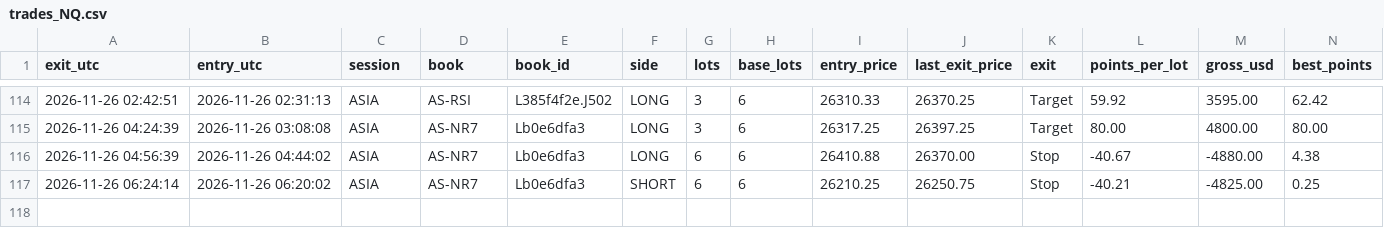
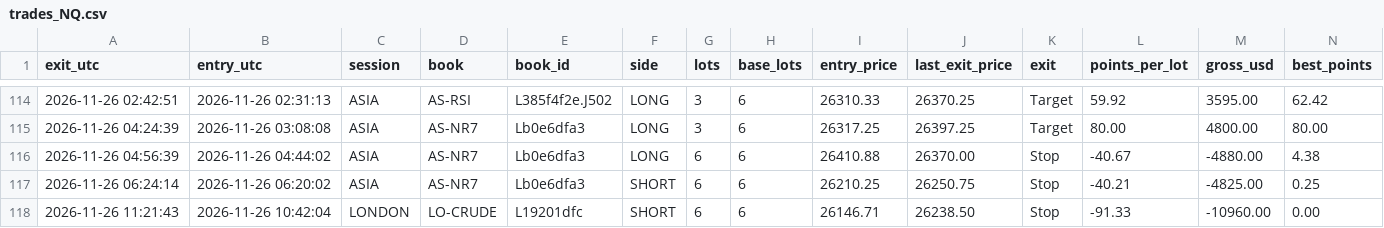
Before and after one commit to joshuamiller-glitch/d8-trades, a CSV file: trades_NQ.csv, drawn as a sheet; only a part is shown, gaps mark what is left out; rows hold the shown columns only; the diff names each change by its address in the sheet, - before the commit and + after, or states it on an @@ line.

Commit message:
trades update

```diff
--- a/trades_NQ.csv
+++ b/trades_NQ.csv
+row 118: 2026-11-26 11:21:43 | 2026-11-26 10:42:04 | LONDON | LO-CRUDE | L19201dfc | SHORT | 6 | 6 | 26146.71 | 26238.50 | Stop | -91.33 | -10960.00 | 0.00
```
